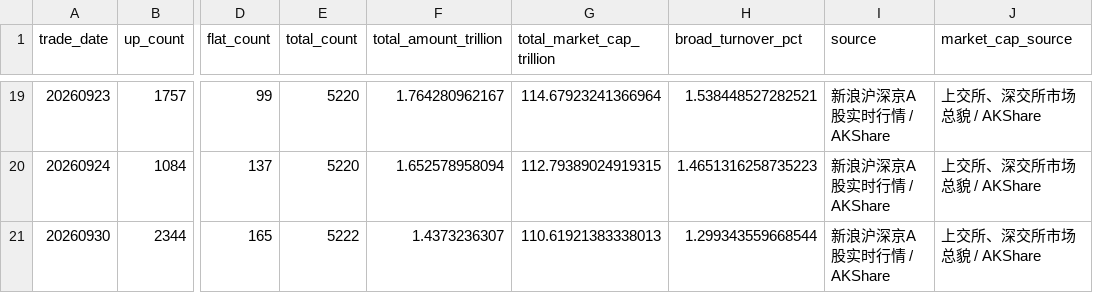
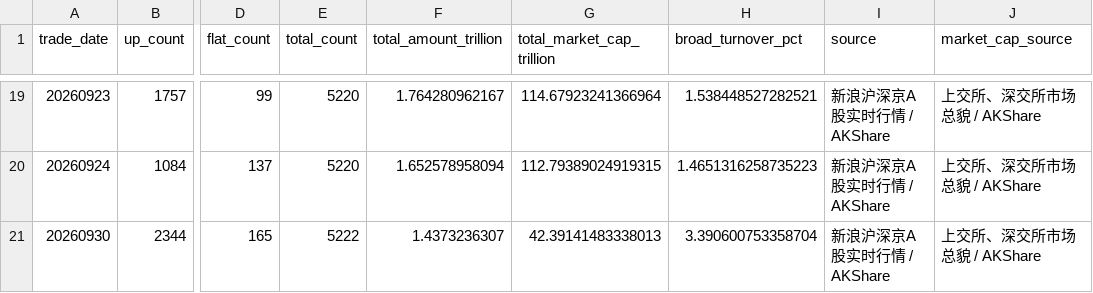
Before and after one commit to littlepeachh/macroscope-dashboard-v5, a CSV file: data/breadth.csv, drawn as a sheet; only a part is shown, gaps mark what is left out; the diff names each change by its address in the sheet, - before the commit and + after, or states it on an @@ line.

```diff
--- a/data/breadth.csv
+++ b/data/breadth.csv
-G21 (total_market_cap_trillion): 110.61921383338013
+G21 (total_market_cap_trillion): 42.39141483338013
-H21 (broad_turnover_pct): 1.299343559668544
+H21 (broad_turnover_pct): 3.390600753358704
```
Also changed, not shown: data/leverage.csv, 3 other files.
